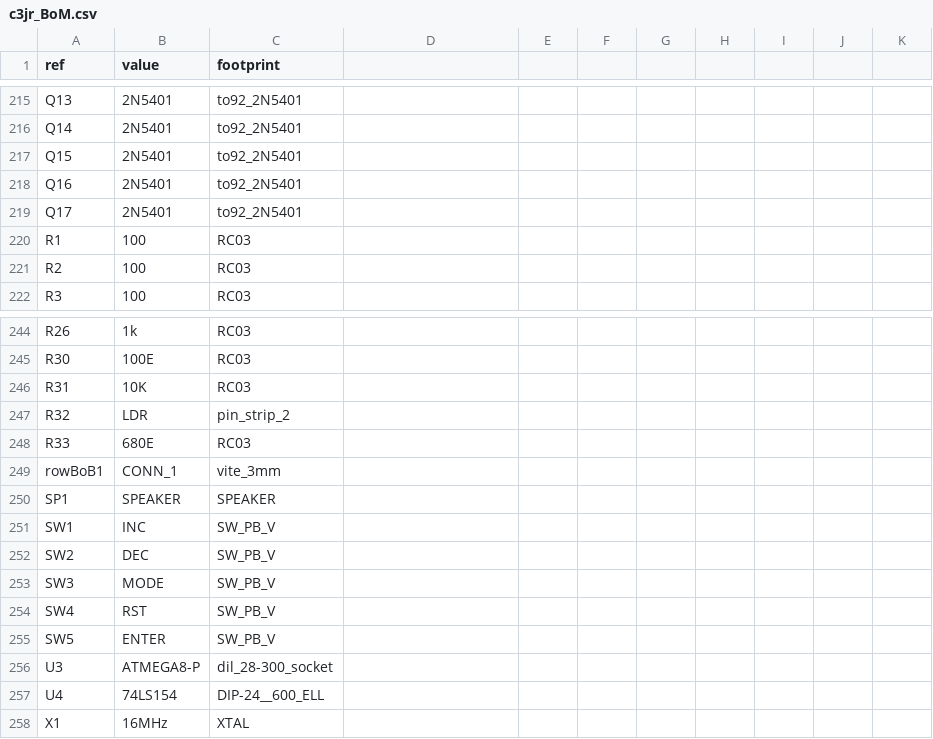
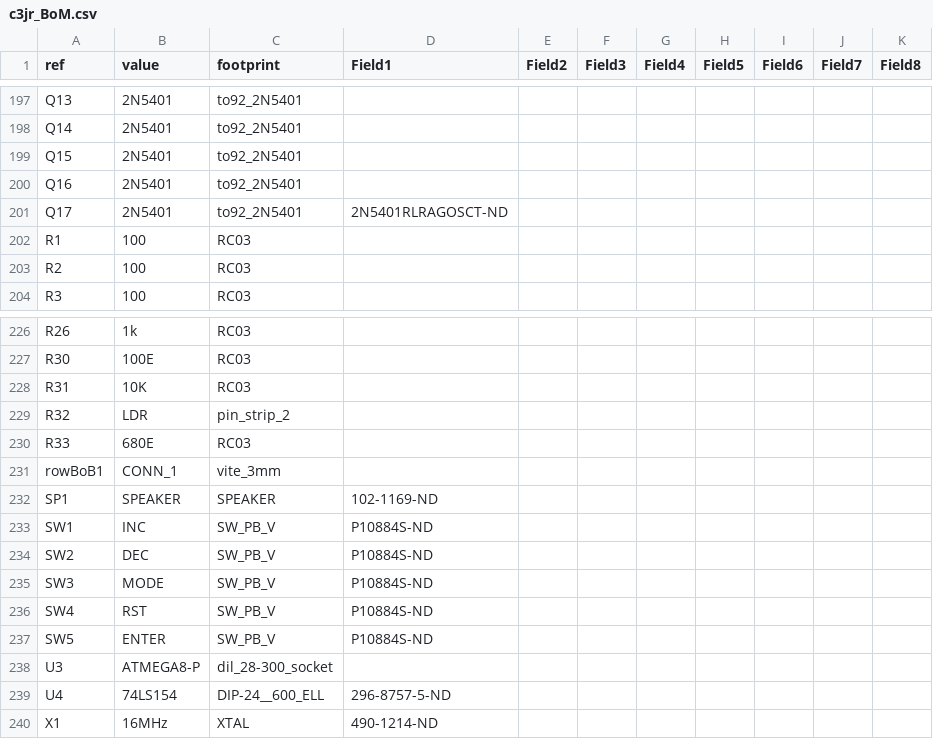
Before and after one commit to reuse38/clockthree, a CSV file: KiCad/C3Jr/c3jr_BoM.csv, drawn as a sheet; only a part is shown, gaps mark what is left out; the diff covers the shown part only.

```diff
--- a/KiCad/C3Jr/c3jr_BoM.csv
+++ b/KiCad/C3Jr/c3jr_BoM.csv
@@ -1 +1 @@
-ref	value	footprint
+ref	value	footprint	Field1	Field2	Field3	Field4	Field5	Field6	Field7	Field8
@@ -219 +201 @@ Q16	2N5401	to92_2N5401
-Q17	2N5401	to92_2N5401
+Q17	2N5401	to92_2N5401	2N5401RLRAGOSCT-ND							
@@ -250,6 +232,6 @@ rowBoB1	CONN_1	vite_3mm
-SP1	SPEAKER	SPEAKER
-SW1	INC	SW_PB_V
-SW2	DEC	SW_PB_V
-SW3	MODE	SW_PB_V
-SW4	RST	SW_PB_V
-SW5	ENTER	SW_PB_V
+SP1	SPEAKER	SPEAKER	102-1169-ND							
+SW1	INC	SW_PB_V	P10884S-ND							
+SW2	DEC	SW_PB_V	P10884S-ND							
+SW3	MODE	SW_PB_V	P10884S-ND							
+SW4	RST	SW_PB_V	P10884S-ND							
+SW5	ENTER	SW_PB_V	P10884S-ND							
@@ -257,2 +239,2 @@ U3	ATMEGA8-P	dil_28-300_socket
-U4	74LS154	DIP-24__600_ELL
-X1	16MHz	XTAL
+U4	74LS154	DIP-24__600_ELL	296-8757-5-ND							
+X1	16MHz	XTAL	490-1214-ND							
```
Also changed, not shown: 18 removed rows and 2 edited cells elsewhere in this file, 17 other files.
